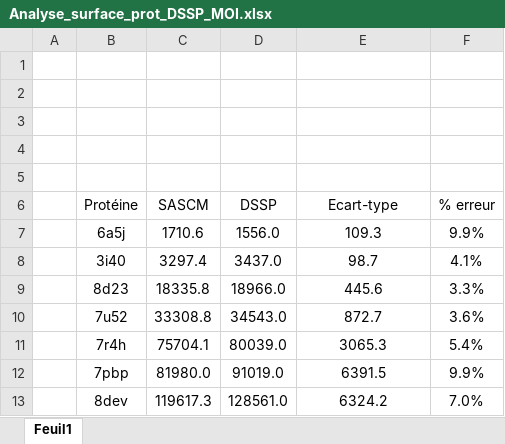
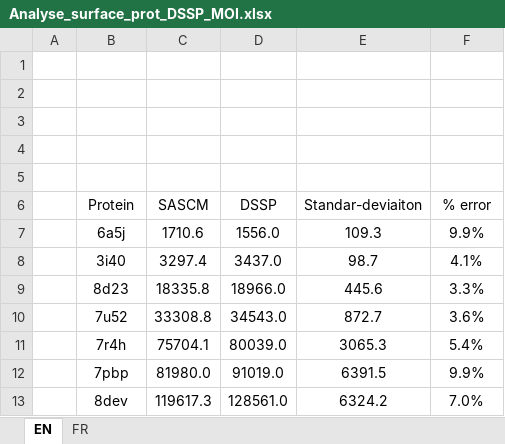
Before and after one commit to vmalass/2022_M2-BI_Projet_court, an Excel workbook: results/Analyse_surface_prot_DSSP_MOI.xlsx, sheet EN, drawn as a sheet; values as stored, in another font and other column widths than the file's, no borders; charts and pictures not drawn; the diff names each change by its address in the sheet, - before the commit and + after, or states it on an @@ line.

```diff
--- a/results/Analyse_surface_prot_DSSP_MOI.xlsx (sheet EN)
+++ b/results/Analyse_surface_prot_DSSP_MOI.xlsx (sheet EN)
-sheet tab: Feuil1
+sheet tab: EN
+sheet tab: FR
-B6: Protéine
+B6: Protein
-E6: Ecart-type
+E6: Standar-deviaiton
-F6: % erreur
+F6: % error
```
Also changed, not shown: charts or pictures, 2 other files.
